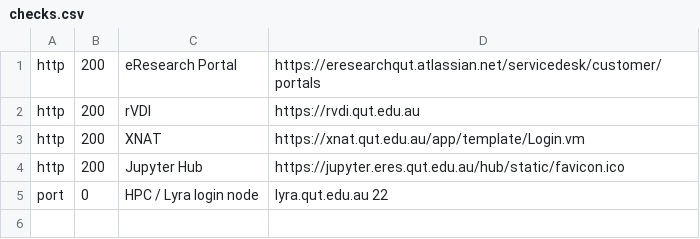
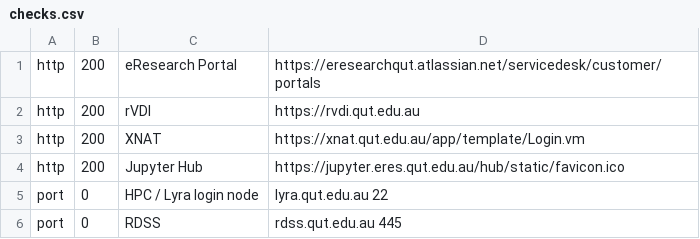
Before and after one commit to eresearchqut/status, a CSV file: checks.csv, drawn as a sheet.

Commit message:
Adding RDSS to checks.csv

```diff
--- a/checks.csv
+++ b/checks.csv
@@ -5 +5,2 @@ http,   200,  Jupyter Hub,            https://jupyter.eres.qut.edu.au/hub/static
 port,   0,    HPC / Lyra login node,        lyra.qut.edu.au 22
+port,  0,  RDSS,  rdss.qut.edu.au 445
```
